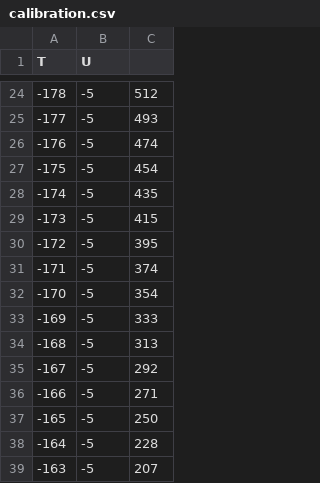
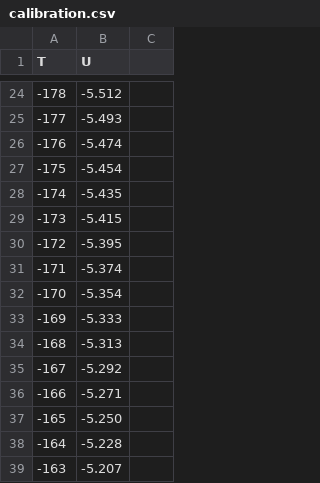
Before and after one commit to HerbertderGrosse/P2-sose-2024, a CSV file: Spezifische_Waermekapazitaet/params/calibration.csv, drawn as a sheet; only a part is shown, gaps mark what is left out; the diff covers the shown part only.

```diff
--- a/Spezifische_Waermekapazitaet/params/calibration.csv
+++ b/Spezifische_Waermekapazitaet/params/calibration.csv
@@ -24,16 +24,16 @@ T,U
--178,-5,512
--177,-5,493
--176,-5,474
--175,-5,454
--174,-5,435
--173,-5,415
--172,-5,395
--171,-5,374
--170,-5,354
--169,-5,333
--168,-5,313
--167,-5,292
--166,-5,271
--165,-5,250
--164,-5,228
--163,-5,207
+-178,-5.512
+-177,-5.493
+-176,-5.474
+-175,-5.454
+-174,-5.435
+-173,-5.415
+-172,-5.395
+-171,-5.374
+-170,-5.354
+-169,-5.333
+-168,-5.313
+-167,-5.292
+-166,-5.271
+-165,-5.250
+-164,-5.228
+-163,-5.207
```
Also changed, not shown: 158 edited cells elsewhere in this file.
